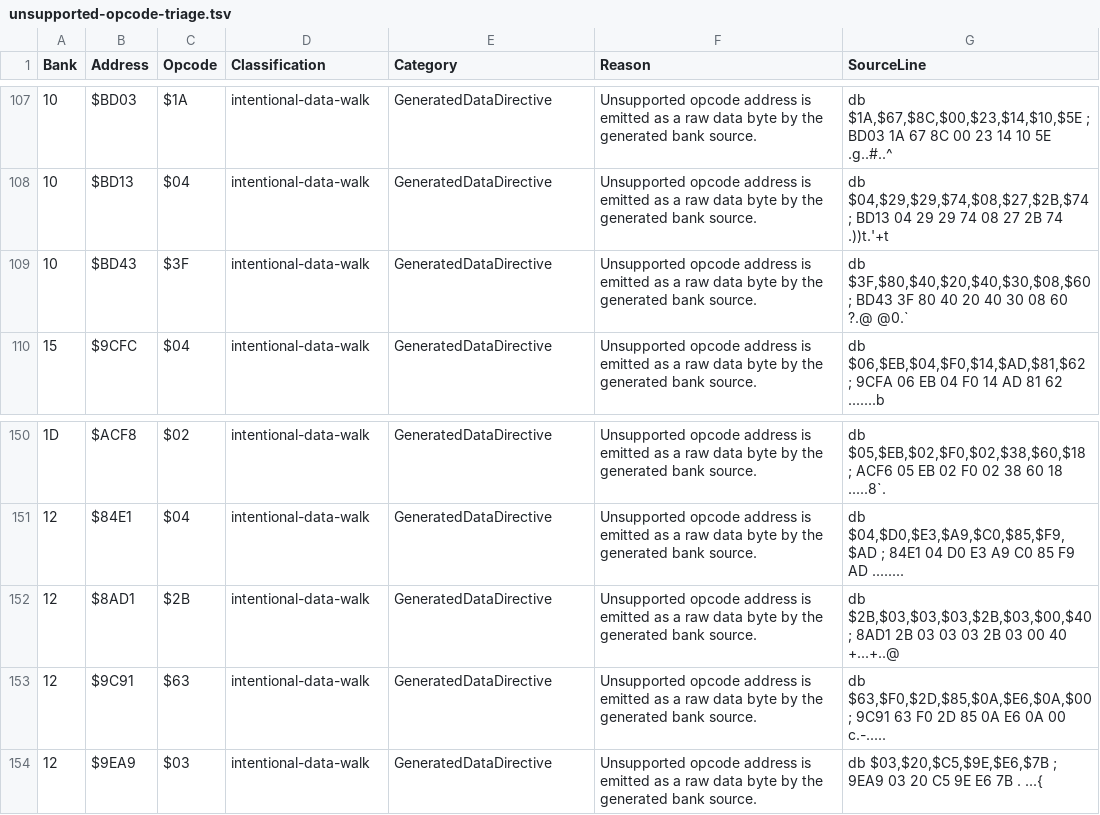
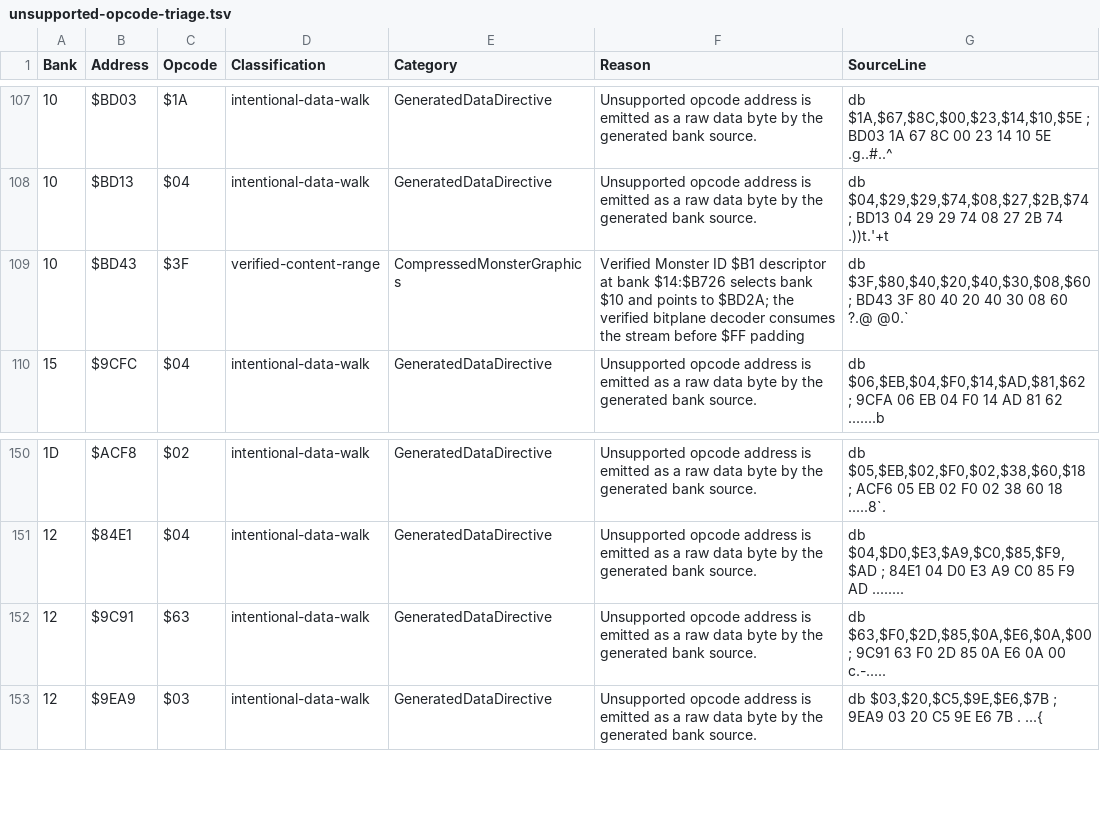
Before and after one commit to JEschete/DW4_Disassembly, a TSV file: analysis/unsupported-opcode-triage.tsv, drawn as a sheet; only a part is shown, gaps mark what is left out.

```diff
--- a/analysis/unsupported-opcode-triage.tsv
+++ b/analysis/unsupported-opcode-triage.tsv
@@ -108,3 +108,3 @@
 "10"	"$BD13"	"$04"	"intentional-data-walk"	"GeneratedDataDirective"	"Unsupported opcode address is emitted as a raw data byte by the generated bank source."	"db   $04,$29,$29,$74,$08,$27,$2B,$74 ; BD13 04 29 29 74 08 27 2B 74  .))t.'+t"
-"10"	"$BD43"	"$3F"	"intentional-data-walk"	"GeneratedDataDirective"	"Unsupported opcode address is emitted as a raw data byte by the generated bank source."	"db   $3F,$80,$40,$20,$40,$30,$08,$60 ; BD43 3F 80 40 20 40 30 08 60  ?.@ @0.`"
+"10"	"$BD43"	"$3F"	"verified-content-range"	"CompressedMonsterGraphics"	"Verified	Monster ID $B1 descriptor at bank $14:$B726 selects bank $10 and points to $BD2A; the verified bitplane decoder consumes the stream before $FF padding"	"db   $3F,$80,$40,$20,$40,$30,$08,$60 ; BD43 3F 80 40 20 40 30 08 60  ?.@ @0.`"
 "15"	"$9CFC"	"$04"	"intentional-data-walk"	"GeneratedDataDirective"	"Unsupported opcode address is emitted as a raw data byte by the generated bank source."	"db   $06,$EB,$04,$F0,$14,$AD,$81,$62 ; 9CFA 06 EB 04 F0 14 AD 81 62  .......b"
@@ -151,3 +151,2 @@
 "12"	"$84E1"	"$04"	"intentional-data-walk"	"GeneratedDataDirective"	"Unsupported opcode address is emitted as a raw data byte by the generated bank source."	"db   $04,$D0,$E3,$A9,$C0,$85,$F9,$AD ; 84E1 04 D0 E3 A9 C0 85 F9 AD  ........"
-"12"	"$8AD1"	"$2B"	"intentional-data-walk"	"GeneratedDataDirective"	"Unsupported opcode address is emitted as a raw data byte by the generated bank source."	"db   $2B,$03,$03,$03,$2B,$03,$00,$40 ; 8AD1 2B 03 03 03 2B 03 00 40  +...+..@"
 "12"	"$9C91"	"$63"	"intentional-data-walk"	"GeneratedDataDirective"	"Unsupported opcode address is emitted as a raw data byte by the generated bank source."	"db   $63,$F0,$2D,$85,$0A,$E6,$0A,$00 ; 9C91 63 F0 2D 85 0A E6 0A 00  c.-....."
```
Also changed, not shown: analysis/routine-interfaces.tsv, analysis/unclassified-references.tsv, 15 other files.
